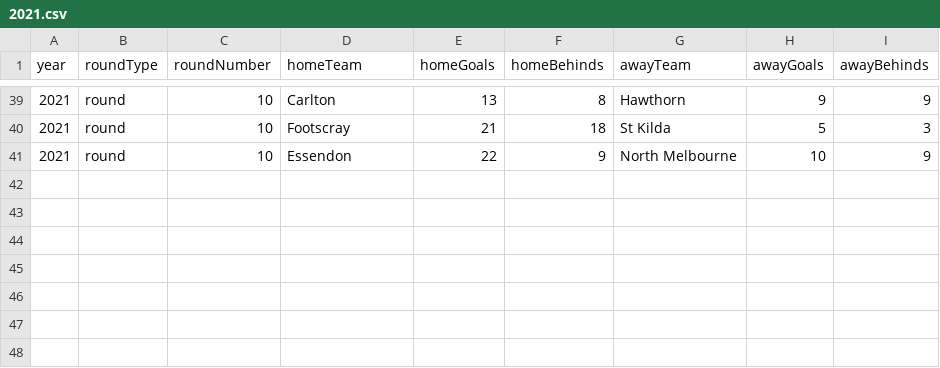
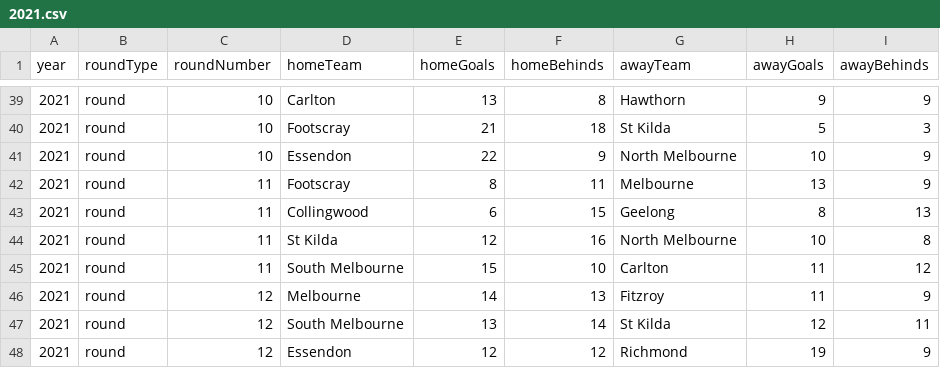
Before and after one commit to W-David-Porter/imfl, a CSV file: yeardata/2021.csv, drawn as a sheet; only a part is shown, gaps mark what is left out; the diff names each change by its address in the sheet, - before the commit and + after, or states it on an @@ line.

```diff
--- a/yeardata/2021.csv
+++ b/yeardata/2021.csv
+row 42: 2021 | round | 11 | Footscray | 8 | 11 | Melbourne | 13 | 9
+row 43: 2021 | round | 11 | Collingwood | 6 | 15 | Geelong | 8 | 13
+row 44: 2021 | round | 11 | St Kilda | 12 | 16 | North Melbourne | 10 | 8
+row 45: 2021 | round | 11 | South Melbourne | 15 | 10 | Carlton | 11 | 12
+row 46: 2021 | round | 12 | Melbourne | 14 | 13 | Fitzroy | 11 | 9
+row 47: 2021 | round | 12 | South Melbourne | 13 | 14 | St Kilda | 12 | 11
+row 48: 2021 | round | 12 | Essendon | 12 | 12 | Richmond | 19 | 9
```
Also changed, not shown: allyears.csv, 2 other files.
